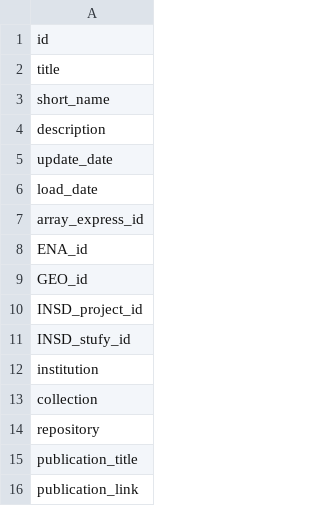
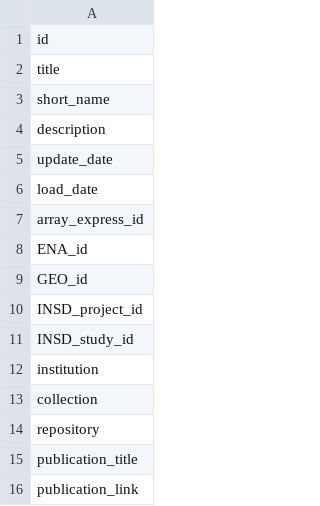
Before and after one commit to edusalcas/single-cell-repo, a CSV file: Ont-Creator/project_info_template.csv, drawn as a sheet.

```diff
--- a/Ont-Creator/project_info_template.csv
+++ b/Ont-Creator/project_info_template.csv
@@ -10,3 +10,3 @@ GEO_id,
 INSD_project_id,
-INSD_stufy_id,
+INSD_study_id,
 institution,
```
Also changed, not shown: 6 other files.
